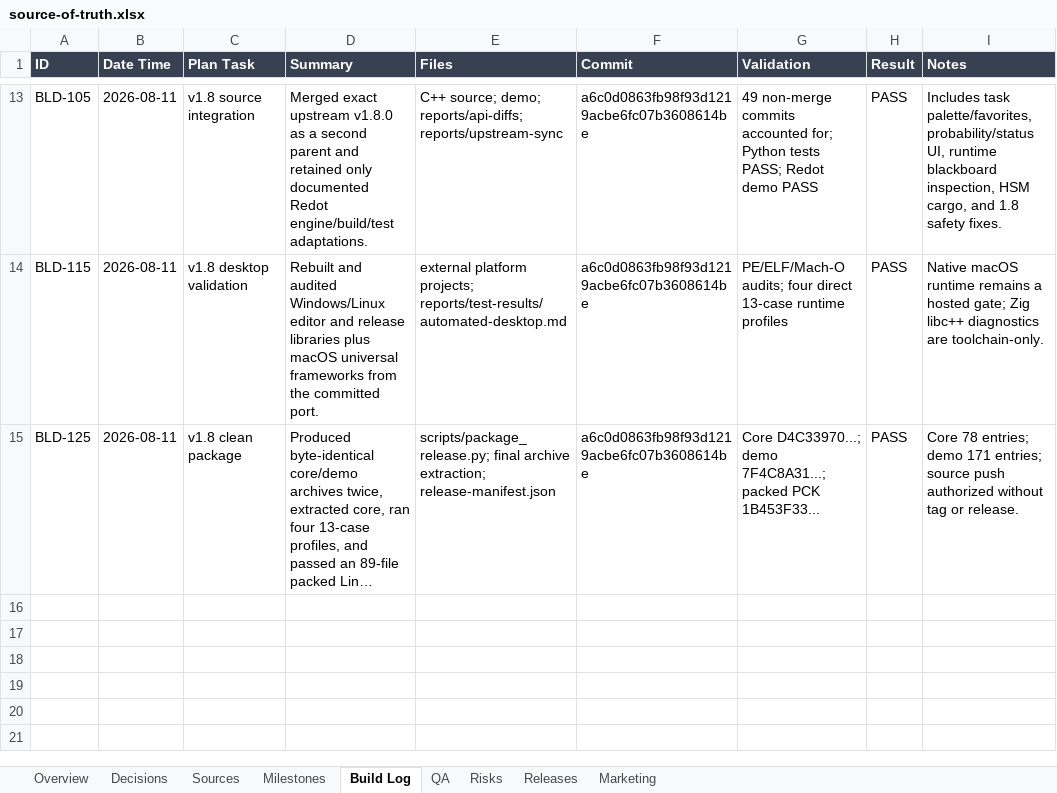
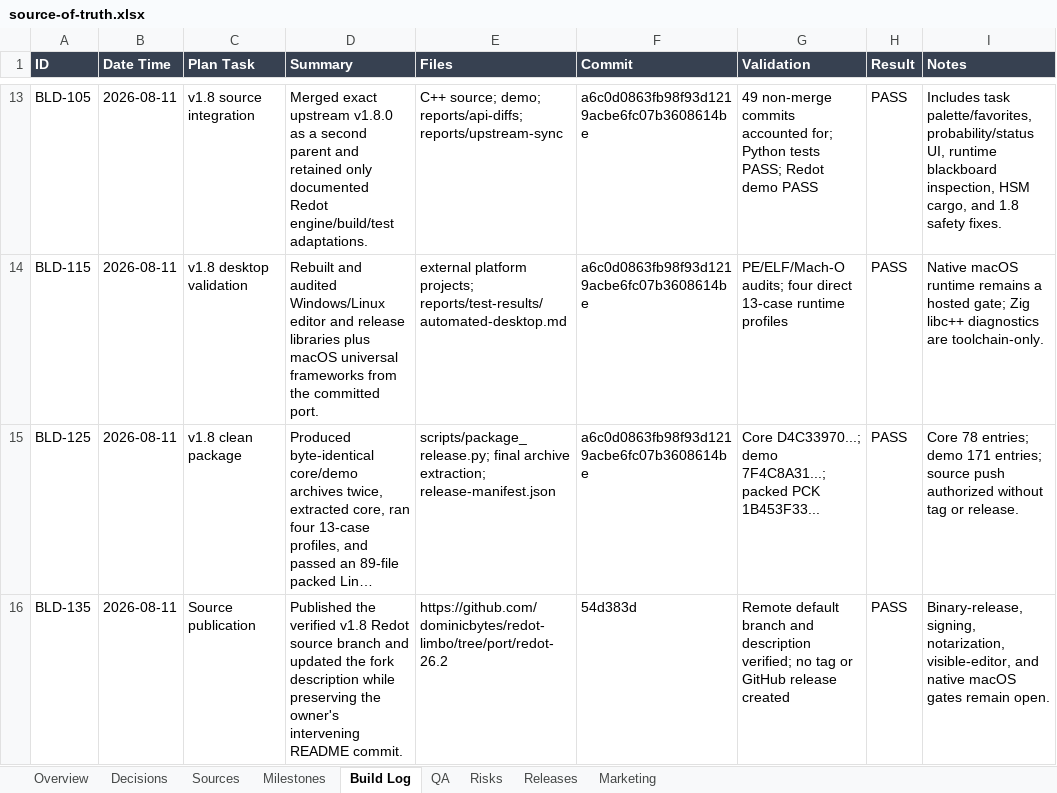
Before and after one commit to dominicbytes/redot-limbo, an Excel workbook: docs/gamedev/source-of-truth.xlsx, sheet Build Log, drawn as a sheet; only a part is shown, gaps mark what is left out; long unchanged cells end in …; values as stored, in another font and other column widths than the file's, no borders; table styles not drawn; the diff names each change by its address in the sheet, - before the commit and + after, or states it on an @@ line.

```diff
--- a/docs/gamedev/source-of-truth.xlsx (sheet Build Log)
+++ b/docs/gamedev/source-of-truth.xlsx (sheet Build Log)
+row 16: BLD-135 | 2026-08-11 | Source publication | Published the verified v1.8 Redot source branch and updated the fork description while preserving the owner's intervening README commit. | https://github.com/dominicbytes/redot-limbo/tree/port/redot-26.2 | 54d383d | Remote default branch and description verified; no tag or GitHub release created | PASS | Binary-release, signing, notarization, visible-editor, and native macOS gates remain open.
```
Also changed, not shown: sheet Risks, sheet Overview, 2 other files.
